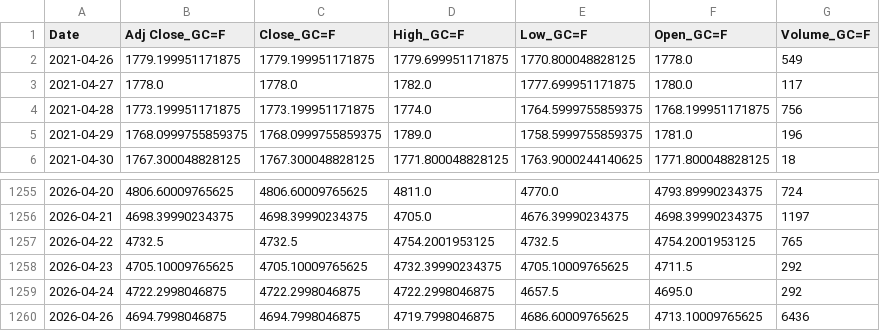
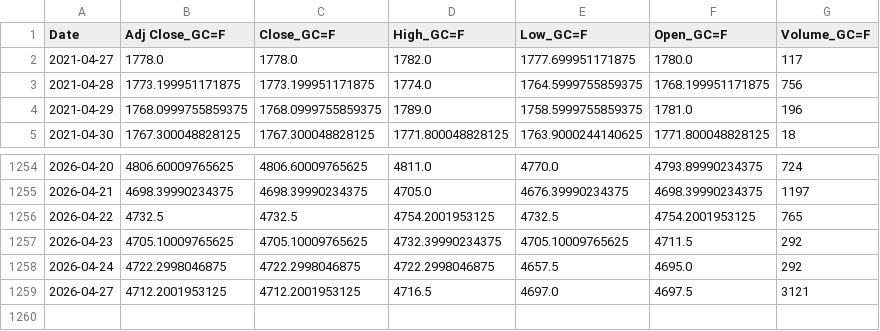
Before and after one commit to patricxie/precious-metal-premium-strategy, a CSV file: extract/data/gold_futures.csv, drawn as a sheet; only a part is shown, gaps mark what is left out.

```diff
--- a/extract/data/gold_futures.csv
+++ b/extract/data/gold_futures.csv
@@ -1,3 +1,2 @@
 Date,Adj Close_GC=F,Close_GC=F,High_GC=F,Low_GC=F,Open_GC=F,Volume_GC=F
-2021-04-26,1779.199951171875,1779.199951171875,1779.699951171875,1770.800048828125,1778.0,549
 2021-04-27,1778.0,1778.0,1782.0,1777.699951171875,1780.0,117
@@ -1259,2 +1258,2 @@ Date,Adj Close_GC=F,Close_GC=F,High_GC=F,Low_GC=F,Open_GC=F,Volume_GC=F
 2026-04-24,4722.2998046875,4722.2998046875,4722.2998046875,4657.5,4695.0,292
-2026-04-26,4694.7998046875,4694.7998046875,4719.7998046875,4686.60009765625,4713.10009765625,6436
+2026-04-27,4712.2001953125,4712.2001953125,4716.5,4697.0,4697.5,3121
```
Also changed, not shown: extract/data/silver_futures.csv, transform/data/gold_futures_features.csv, 3 other files.
